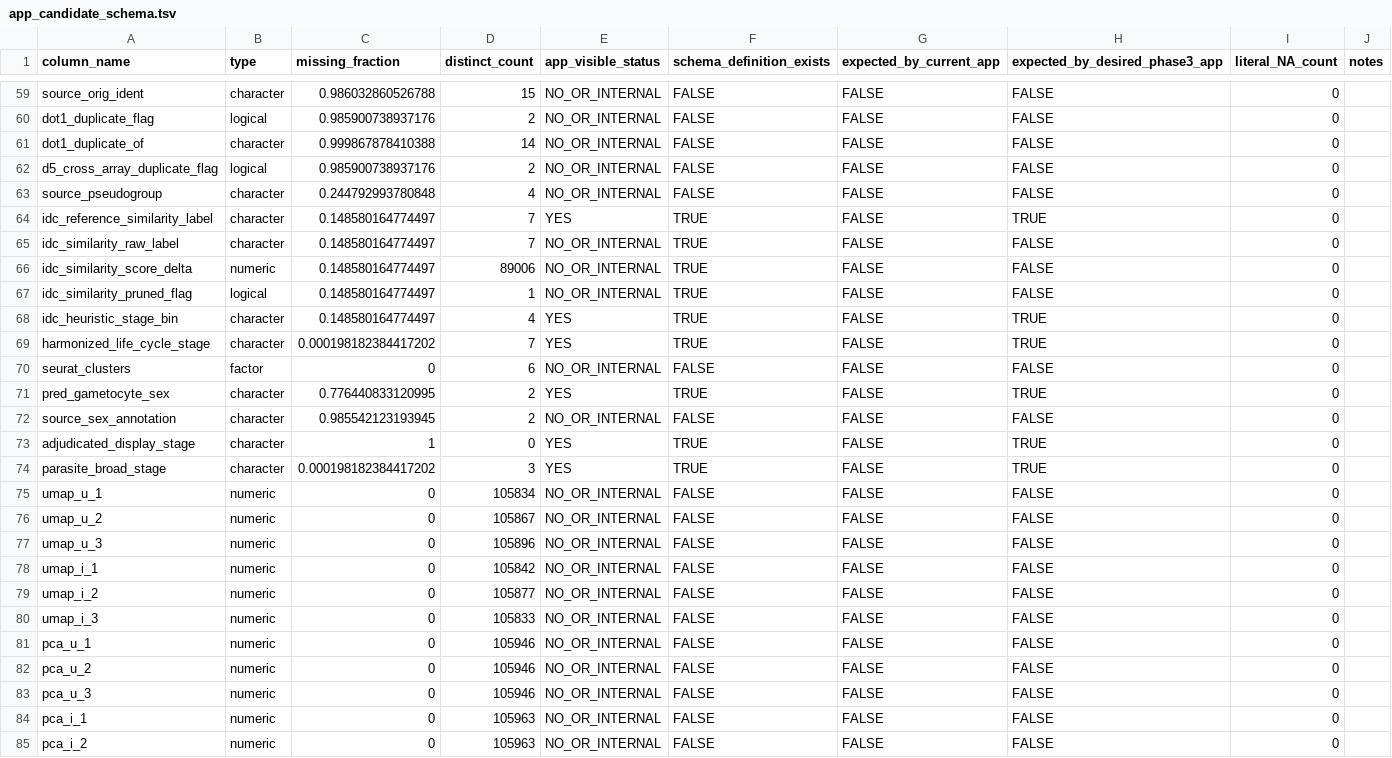
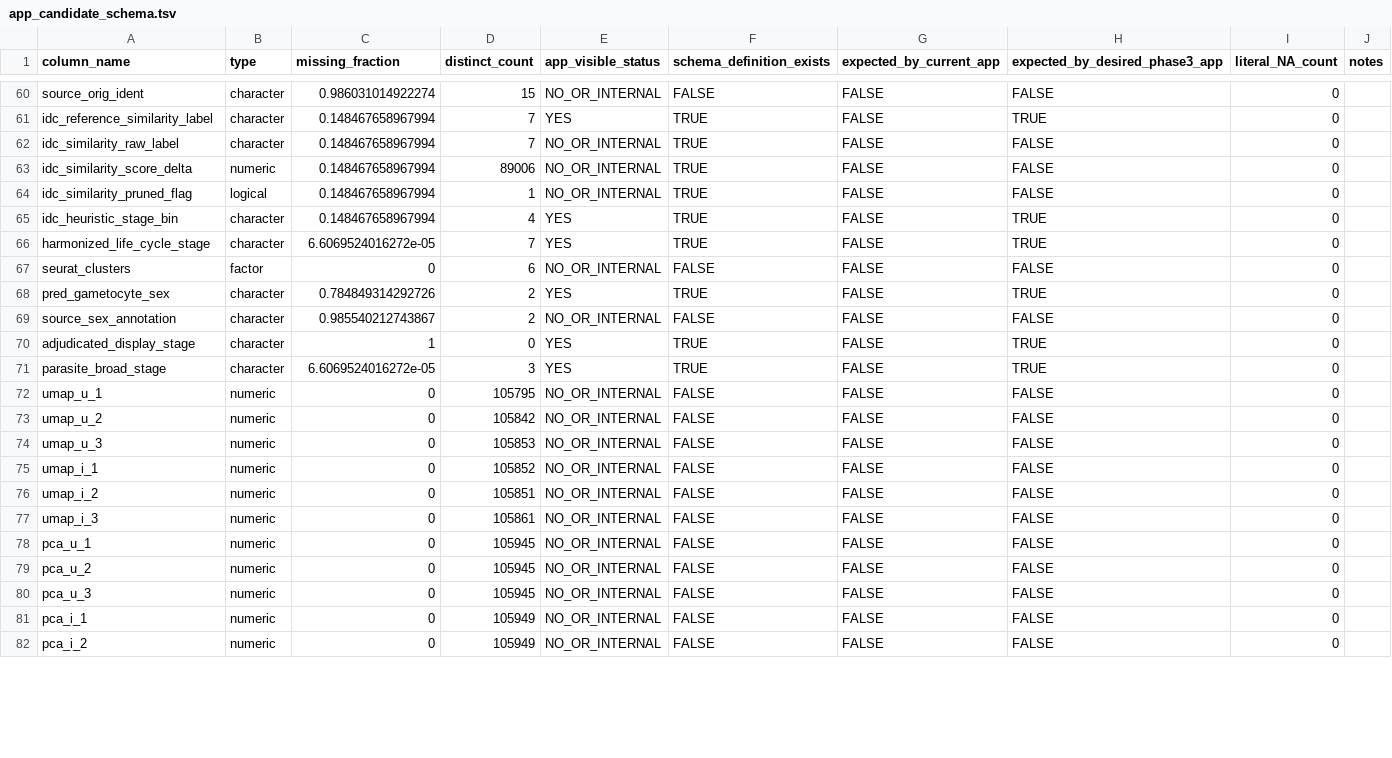
Before and after one commit to baia-ipc/PlaViSca_pre_processing, a TSV file: audit/phase3_preflight/app_candidate_schema.tsv, drawn as a sheet; only a part is shown, gaps mark what is left out; the diff covers the shown part only.

```diff
--- a/audit/phase3_preflight/app_candidate_schema.tsv
+++ b/audit/phase3_preflight/app_candidate_schema.tsv
@@ -59,27 +60,23 @@
-"source_orig_ident"	"character"	0.986032860526788	15	"NO_OR_INTERNAL"	FALSE	FALSE	FALSE	0	""
-"dot1_duplicate_flag"	"logical"	0.985900738937176	2	"NO_OR_INTERNAL"	FALSE	FALSE	FALSE	0	""
-"dot1_duplicate_of"	"character"	0.999867878410388	14	"NO_OR_INTERNAL"	FALSE	FALSE	FALSE	0	""
-"d5_cross_array_duplicate_flag"	"logical"	0.985900738937176	2	"NO_OR_INTERNAL"	FALSE	FALSE	FALSE	0	""
-"source_pseudogroup"	"character"	0.244792993780848	4	"NO_OR_INTERNAL"	FALSE	FALSE	FALSE	0	""
-"idc_reference_similarity_label"	"character"	0.148580164774497	7	"YES"	TRUE	FALSE	TRUE	0	""
-"idc_similarity_raw_label"	"character"	0.148580164774497	7	"NO_OR_INTERNAL"	TRUE	FALSE	FALSE	0	""
-"idc_similarity_score_delta"	"numeric"	0.148580164774497	89006	"NO_OR_INTERNAL"	TRUE	FALSE	FALSE	0	""
-"idc_similarity_pruned_flag"	"logical"	0.148580164774497	1	"NO_OR_INTERNAL"	TRUE	FALSE	FALSE	0	""
-"idc_heuristic_stage_bin"	"character"	0.148580164774497	4	"YES"	TRUE	FALSE	TRUE	0	""
-"harmonized_life_cycle_stage"	"character"	0.000198182384417202	7	"YES"	TRUE	FALSE	TRUE	0	""
+"source_orig_ident"	"character"	0.986031014922274	15	"NO_OR_INTERNAL"	FALSE	FALSE	FALSE	0	""
+"idc_reference_similarity_label"	"character"	0.148467658967994	7	"YES"	TRUE	FALSE	TRUE	0	""
+"idc_similarity_raw_label"	"character"	0.148467658967994	7	"NO_OR_INTERNAL"	TRUE	FALSE	FALSE	0	""
+"idc_similarity_score_delta"	"numeric"	0.148467658967994	89006	"NO_OR_INTERNAL"	TRUE	FALSE	FALSE	0	""
+"idc_similarity_pruned_flag"	"logical"	0.148467658967994	1	"NO_OR_INTERNAL"	TRUE	FALSE	FALSE	0	""
+"idc_heuristic_stage_bin"	"character"	0.148467658967994	4	"YES"	TRUE	FALSE	TRUE	0	""
+"harmonized_life_cycle_stage"	"character"	6.6069524016272e-05	7	"YES"	TRUE	FALSE	TRUE	0	""
 "seurat_clusters"	"factor"	0	6	"NO_OR_INTERNAL"	FALSE	FALSE	FALSE	0	""
-"pred_gametocyte_sex"	"character"	0.776440833120995	2	"YES"	TRUE	FALSE	TRUE	0	""
-"source_sex_annotation"	"character"	0.985542123193945	2	"NO_OR_INTERNAL"	FALSE	FALSE	FALSE	0	""
+"pred_gametocyte_sex"	"character"	0.784849314292726	2	"YES"	TRUE	FALSE	TRUE	0	""
+"source_sex_annotation"	"character"	0.985540212743867	2	"NO_OR_INTERNAL"	FALSE	FALSE	FALSE	0	""
 "adjudicated_display_stage"	"character"	1	0	"YES"	TRUE	FALSE	TRUE	0	""
-"parasite_broad_stage"	"character"	0.000198182384417202	3	"YES"	TRUE	FALSE	TRUE	0	""
-"umap_u_1"	"numeric"	0	105834	"NO_OR_INTERNAL"	FALSE	FALSE	FALSE	0	""
-"umap_u_2"	"numeric"	0	105867	"NO_OR_INTERNAL"	FALSE	FALSE	FALSE	0	""
-"umap_u_3"	"numeric"	0	105896	"NO_OR_INTERNAL"	FALSE	FALSE	FALSE	0	""
-"umap_i_1"	"numeric"	0	105842	"NO_OR_INTERNAL"	FALSE	FALSE	FALSE	0	""
-"umap_i_2"	"numeric"	0	105877	"NO_OR_INTERNAL"	FALSE	FALSE	FALSE	0	""
-"umap_i_3"	"numeric"	0	105833	"NO_OR_INTERNAL"	FALSE	FALSE	FALSE	0	""
-"pca_u_1"	"numeric"	0	105946	"NO_OR_INTERNAL"	FALSE	FALSE	FALSE	0	""
-"pca_u_2"	"numeric"	0	105946	"NO_OR_INTERNAL"	FALSE	FALSE	FALSE	0	""
-"pca_u_3"	"numeric"	0	105946	"NO_OR_INTERNAL"	FALSE	FALSE	FALSE	0	""
-"pca_i_1"	"numeric"	0	105963	"NO_OR_INTERNAL"	FALSE	FALSE	FALSE	0	""
-"pca_i_2"	"numeric"	0	105963	"NO_OR_INTERNAL"	FALSE	FALSE	FALSE	0	""
+"parasite_broad_stage"	"character"	6.6069524016272e-05	3	"YES"	TRUE	FALSE	TRUE	0	""
+"umap_u_1"	"numeric"	0	105795	"NO_OR_INTERNAL"	FALSE	FALSE	FALSE	0	""
+"umap_u_2"	"numeric"	0	105842	"NO_OR_INTERNAL"	FALSE	FALSE	FALSE	0	""
+"umap_u_3"	"numeric"	0	105853	"NO_OR_INTERNAL"	FALSE	FALSE	FALSE	0	""
+"umap_i_1"	"numeric"	0	105852	"NO_OR_INTERNAL"	FALSE	FALSE	FALSE	0	""
+"umap_i_2"	"numeric"	0	105851	"NO_OR_INTERNAL"	FALSE	FALSE	FALSE	0	""
+"umap_i_3"	"numeric"	0	105861	"NO_OR_INTERNAL"	FALSE	FALSE	FALSE	0	""
+"pca_u_1"	"numeric"	0	105945	"NO_OR_INTERNAL"	FALSE	FALSE	FALSE	0	""
+"pca_u_2"	"numeric"	0	105945	"NO_OR_INTERNAL"	FALSE	FALSE	FALSE	0	""
+"pca_u_3"	"numeric"	0	105945	"NO_OR_INTERNAL"	FALSE	FALSE	FALSE	0	""
+"pca_i_1"	"numeric"	0	105949	"NO_OR_INTERNAL"	FALSE	FALSE	FALSE	0	""
+"pca_i_2"	"numeric"	0	105949	"NO_OR_INTERNAL"	FALSE	FALSE	FALSE	0	""
```
Also changed, not shown: 3 added rows, 2 removed rows, 2 moved rows and 43 edited cells elsewhere in this file, audit/phase3_preflight/acceptance_matrix_AT01_AT30.tsv, audit/phase3_preflight/stage_missing_validation.tsv, 52 other files.
